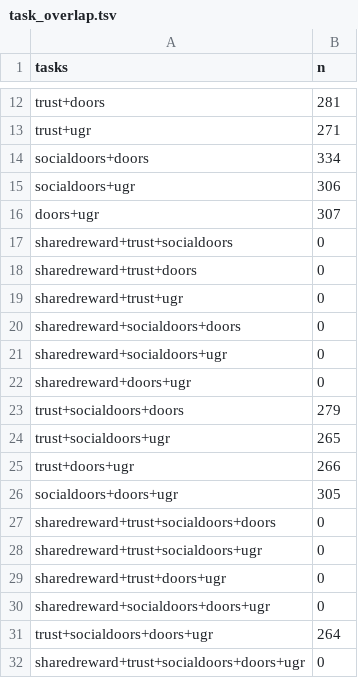
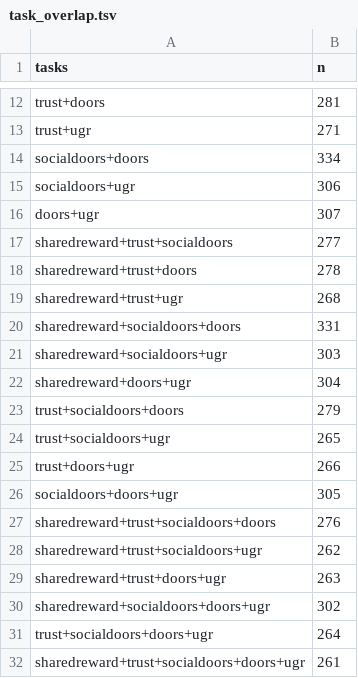
Before and after one commit to DVS-Lab/rf1-sra-neural-signature, a TSV file: results/aggregate/task_overlap.tsv, drawn as a sheet; only a part is shown, gaps mark what is left out; the diff covers the shown part only.

```diff
--- a/results/aggregate/task_overlap.tsv
+++ b/results/aggregate/task_overlap.tsv
@@ -16,8 +16,8 @@ socialdoors+ugr	306
 doors+ugr	307
-sharedreward+trust+socialdoors	0
-sharedreward+trust+doors	0
-sharedreward+trust+ugr	0
-sharedreward+socialdoors+doors	0
-sharedreward+socialdoors+ugr	0
-sharedreward+doors+ugr	0
+sharedreward+trust+socialdoors	277
+sharedreward+trust+doors	278
+sharedreward+trust+ugr	268
+sharedreward+socialdoors+doors	331
+sharedreward+socialdoors+ugr	303
+sharedreward+doors+ugr	304
 trust+socialdoors+doors	279
@@ -26,7 +26,7 @@ trust+doors+ugr	266
 socialdoors+doors+ugr	305
-sharedreward+trust+socialdoors+doors	0
-sharedreward+trust+socialdoors+ugr	0
-sharedreward+trust+doors+ugr	0
-sharedreward+socialdoors+doors+ugr	0
+sharedreward+trust+socialdoors+doors	276
+sharedreward+trust+socialdoors+ugr	262
+sharedreward+trust+doors+ugr	263
+sharedreward+socialdoors+doors+ugr	302
 trust+socialdoors+doors+ugr	264
-sharedreward+trust+socialdoors+doors+ugr	0
+sharedreward+trust+socialdoors+doors+ugr	261
```
Also changed, not shown: 5 edited cells elsewhere in this file, provenance/repositories.tsv, results/aggregate/inventory_summary.tsv, 3 other files.
